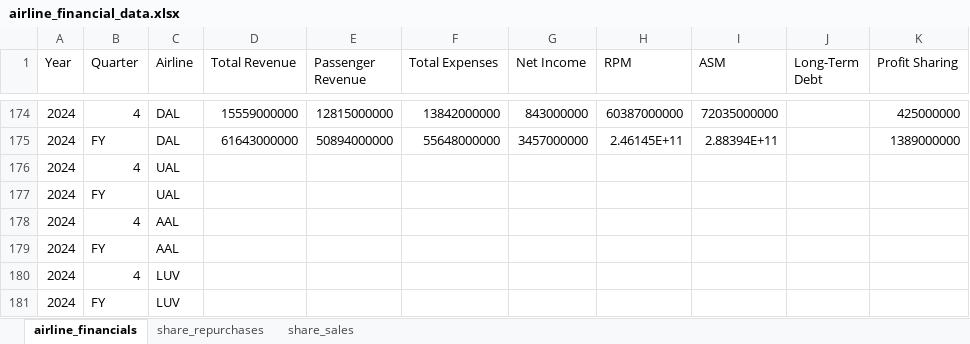
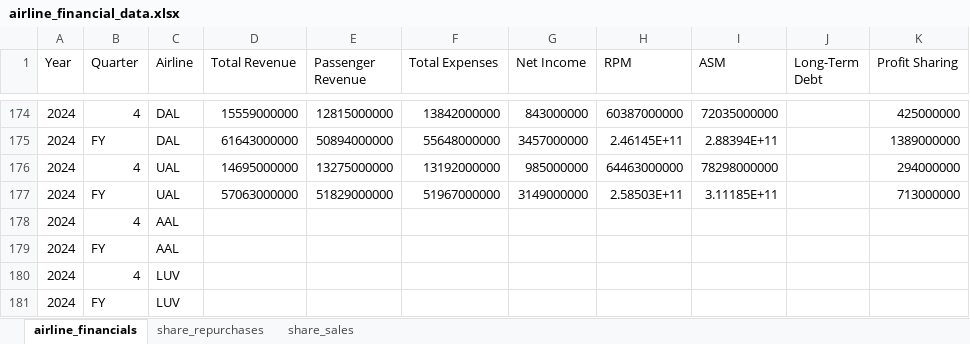
Before and after one commit to mtricanowicz/airline_financials, an Excel workbook: airline_financial_data.xlsx, sheet airline_financials, drawn as a sheet; only a part is shown, gaps mark what is left out; values as stored, in another font and other column widths than the file's, no borders; the diff names each change by its address in the sheet, - before the commit and + after, or states it on an @@ line.

Commit message:
Added UAL 2024Q4 and 2024FY results

```diff
--- a/airline_financial_data.xlsx (sheet airline_financials)
+++ b/airline_financial_data.xlsx (sheet airline_financials)
-D176 (Total Revenue): (empty)
+D176 (Total Revenue): 14695000000
-E176 (Passenger Revenue): (empty)
+E176 (Passenger Revenue): 13275000000
-F176 (Total Expenses): (empty)
+F176 (Total Expenses): 13192000000
-G176 (Net Income): (empty)
+G176 (Net Income): 985000000
-H176 (RPM): (empty)
+H176 (RPM): 64463000000
-I176 (ASM): (empty)
+I176 (ASM): 78298000000
-K176 (Profit Sharing): (empty)
+K176 (Profit Sharing): 294000000
-D177 (Total Revenue): (empty)
+D177 (Total Revenue): 57063000000
-E177 (Passenger Revenue): (empty)
+E177 (Passenger Revenue): 51829000000
-F177 (Total Expenses): (empty)
+F177 (Total Expenses): 51967000000
-G177 (Net Income): (empty)
+G177 (Net Income): 3149000000
-H177 (RPM): (empty)
+H177 (RPM): 2.58503E+11
-I177 (ASM): (empty)
+I177 (ASM): 3.11185E+11
-K177 (Profit Sharing): (empty)
+K177 (Profit Sharing): 713000000
```
